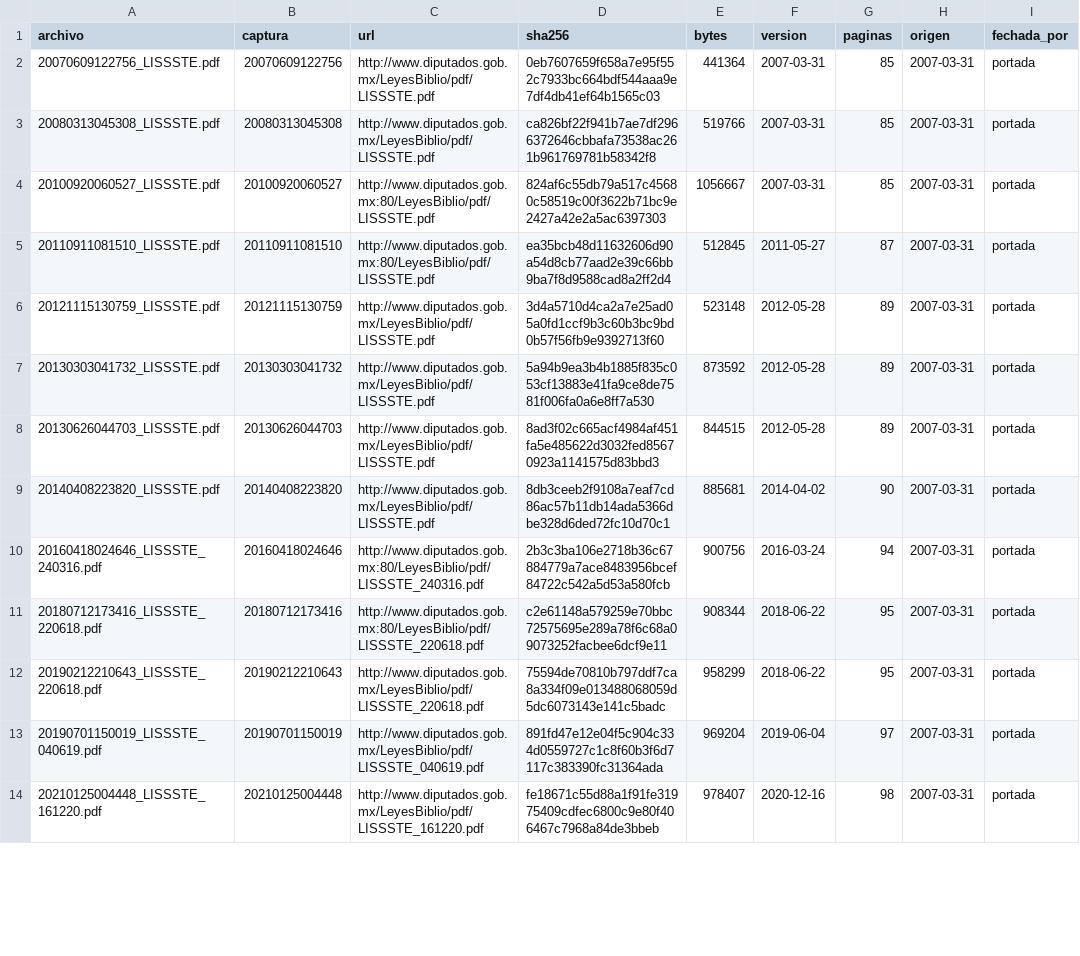
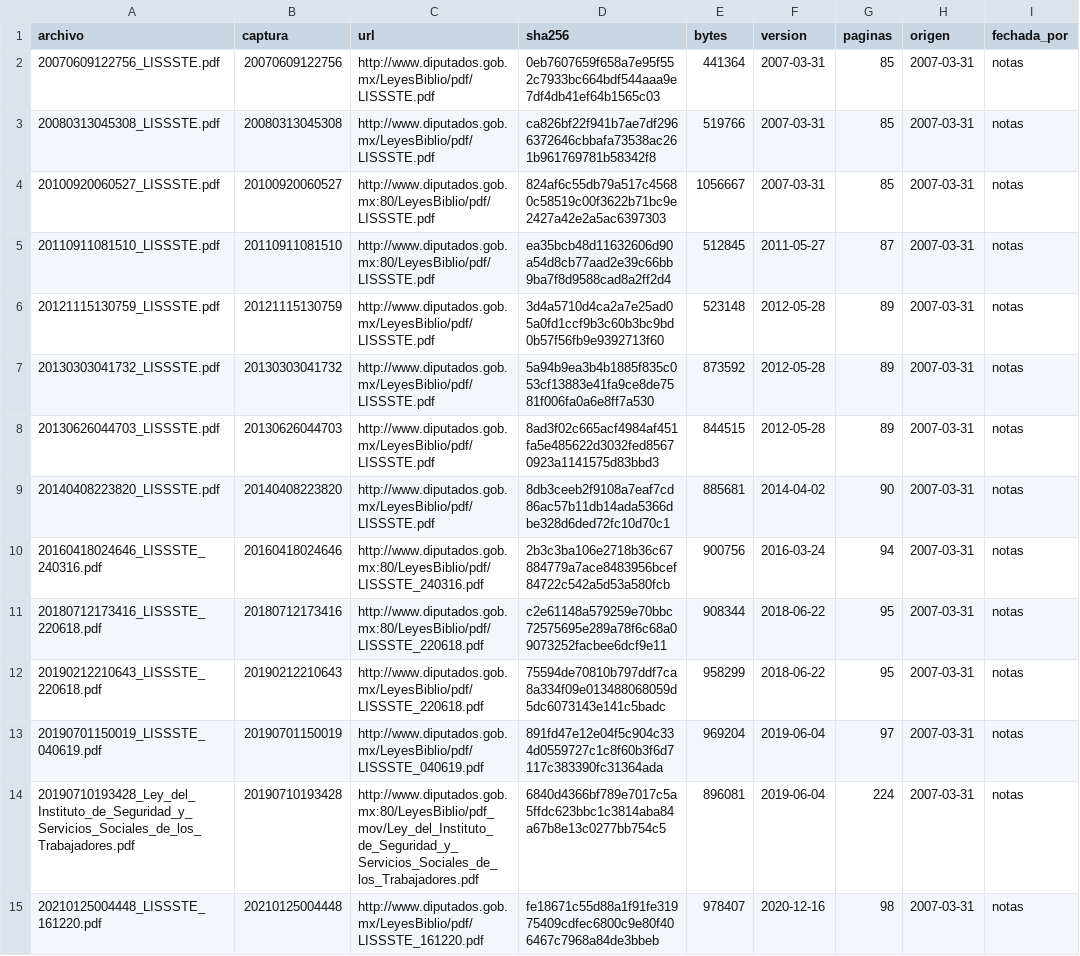
Before and after one commit to OpenCodice/historico-extractor, a TSV file: manifiestos/lissste.tsv, drawn as a sheet; only a part is shown; the diff covers the shown part only.

```diff
--- a/manifiestos/lissste.tsv
+++ b/manifiestos/lissste.tsv
@@ -1,14 +1,15 @@
 archivo	captura	url	sha256	bytes	version	paginas	origen	fechada_por
-20070609122756_LISSSTE.pdf	20070609122756	http://www.diputados.gob.mx/LeyesBiblio/pdf/LISSSTE.pdf	0eb7607659f658a7e95f552c7933bc664bdf544aaa9e7df4db41ef64b1565c03	441364	2007-03-31	85	2007-03-31	portada
-20080313045308_LISSSTE.pdf	20080313045308	http://www.diputados.gob.mx/LeyesBiblio/pdf/LISSSTE.pdf	ca826bf22f941b7ae7df2966372646cbbafa73538ac261b961769781b58342f8	519766	2007-03-31	85	2007-03-31	portada
-20100920060527_LISSSTE.pdf	20100920060527	http://www.diputados.gob.mx:80/LeyesBiblio/pdf/LISSSTE.pdf	824af6c55db79a517c45680c58519c00f3622b71bc9e2427a42e2a5ac6397303	1056667	2007-03-31	85	2007-03-31	portada
-20110911081510_LISSSTE.pdf	20110911081510	http://www.diputados.gob.mx:80/LeyesBiblio/pdf/LISSSTE.pdf	ea35bcb48d11632606d90a54d8cb77aad2e39c66bb9ba7f8d9588cad8a2ff2d4	512845	2011-05-27	87	2007-03-31	portada
-20121115130759_LISSSTE.pdf	20121115130759	http://www.diputados.gob.mx/LeyesBiblio/pdf/LISSSTE.pdf	3d4a5710d4ca2a7e25ad05a0fd1ccf9b3c60b3bc9bd0b57f56fb9e9392713f60	523148	2012-05-28	89	2007-03-31	portada
-20130303041732_LISSSTE.pdf	20130303041732	http://www.diputados.gob.mx/LeyesBiblio/pdf/LISSSTE.pdf	5a94b9ea3b4b1885f835c053cf13883e41fa9ce8de7581f006fa0a6e8ff7a530	873592	2012-05-28	89	2007-03-31	portada
-20130626044703_LISSSTE.pdf	20130626044703	http://www.diputados.gob.mx/LeyesBiblio/pdf/LISSSTE.pdf	8ad3f02c665acf4984af451fa5e485622d3032fed85670923a1141575d83bbd3	844515	2012-05-28	89	2007-03-31	portada
-20140408223820_LISSSTE.pdf	20140408223820	http://www.diputados.gob.mx/LeyesBiblio/pdf/LISSSTE.pdf	8db3ceeb2f9108a7eaf7cd86ac57b11db14ada5366dbe328d6ded72fc10d70c1	885681	2014-04-02	90	2007-03-31	portada
-20160418024646_LISSSTE_240316.pdf	20160418024646	http://www.diputados.gob.mx:80/LeyesBiblio/pdf/LISSSTE_240316.pdf	2b3c3ba106e2718b36c67884779a7ace8483956bcef84722c542a5d53a580fcb	900756	2016-03-24	94	2007-03-31	portada
-20180712173416_LISSSTE_220618.pdf	20180712173416	http://www.diputados.gob.mx:80/LeyesBiblio/pdf/LISSSTE_220618.pdf	c2e61148a579259e70bbc72575695e289a78f6c68a09073252facbee6dcf9e11	908344	2018-06-22	95	2007-03-31	portada
-20190212210643_LISSSTE_220618.pdf	20190212210643	http://www.diputados.gob.mx/LeyesBiblio/pdf/LISSSTE_220618.pdf	75594de70810b797ddf7ca8a334f09e013488068059d5dc6073143e141c5badc	958299	2018-06-22	95	2007-03-31	portada
-20190701150019_LISSSTE_040619.pdf	20190701150019	http://www.diputados.gob.mx/LeyesBiblio/pdf/LISSSTE_040619.pdf	891fd47e12e04f5c904c334d0559727c1c8f60b3f6d7117c383390fc31364ada	969204	2019-06-04	97	2007-03-31	portada
-20210125004448_LISSSTE_161220.pdf	20210125004448	http://www.diputados.gob.mx/LeyesBiblio/pdf/LISSSTE_161220.pdf	fe18671c55d88a1f91fe31975409cdfec6800c9e80f406467c7968a84de3bbeb	978407	2020-12-16	98	2007-03-31	portada
+20070609122756_LISSSTE.pdf	20070609122756	http://www.diputados.gob.mx/LeyesBiblio/pdf/LISSSTE.pdf	0eb7607659f658a7e95f552c7933bc664bdf544aaa9e7df4db41ef64b1565c03	441364	2007-03-31	85	2007-03-31	notas
+20080313045308_LISSSTE.pdf	20080313045308	http://www.diputados.gob.mx/LeyesBiblio/pdf/LISSSTE.pdf	ca826bf22f941b7ae7df2966372646cbbafa73538ac261b961769781b58342f8	519766	2007-03-31	85	2007-03-31	notas
+20100920060527_LISSSTE.pdf	20100920060527	http://www.diputados.gob.mx:80/LeyesBiblio/pdf/LISSSTE.pdf	824af6c55db79a517c45680c58519c00f3622b71bc9e2427a42e2a5ac6397303	1056667	2007-03-31	85	2007-03-31	notas
+20110911081510_LISSSTE.pdf	20110911081510	http://www.diputados.gob.mx:80/LeyesBiblio/pdf/LISSSTE.pdf	ea35bcb48d11632606d90a54d8cb77aad2e39c66bb9ba7f8d9588cad8a2ff2d4	512845	2011-05-27	87	2007-03-31	notas
+20121115130759_LISSSTE.pdf	20121115130759	http://www.diputados.gob.mx/LeyesBiblio/pdf/LISSSTE.pdf	3d4a5710d4ca2a7e25ad05a0fd1ccf9b3c60b3bc9bd0b57f56fb9e9392713f60	523148	2012-05-28	89	2007-03-31	notas
+20130303041732_LISSSTE.pdf	20130303041732	http://www.diputados.gob.mx/LeyesBiblio/pdf/LISSSTE.pdf	5a94b9ea3b4b1885f835c053cf13883e41fa9ce8de7581f006fa0a6e8ff7a530	873592	2012-05-28	89	2007-03-31	notas
+20130626044703_LISSSTE.pdf	20130626044703	http://www.diputados.gob.mx/LeyesBiblio/pdf/LISSSTE.pdf	8ad3f02c665acf4984af451fa5e485622d3032fed85670923a1141575d83bbd3	844515	2012-05-28	89	2007-03-31	notas
+20140408223820_LISSSTE.pdf	20140408223820	http://www.diputados.gob.mx/LeyesBiblio/pdf/LISSSTE.pdf	8db3ceeb2f9108a7eaf7cd86ac57b11db14ada5366dbe328d6ded72fc10d70c1	885681	2014-04-02	90	2007-03-31	notas
+20160418024646_LISSSTE_240316.pdf	20160418024646	http://www.diputados.gob.mx:80/LeyesBiblio/pdf/LISSSTE_240316.pdf	2b3c3ba106e2718b36c67884779a7ace8483956bcef84722c542a5d53a580fcb	900756	2016-03-24	94	2007-03-31	notas
+20180712173416_LISSSTE_220618.pdf	20180712173416	http://www.diputados.gob.mx:80/LeyesBiblio/pdf/LISSSTE_220618.pdf	c2e61148a579259e70bbc72575695e289a78f6c68a09073252facbee6dcf9e11	908344	2018-06-22	95	2007-03-31	notas
+20190212210643_LISSSTE_220618.pdf	20190212210643	http://www.diputados.gob.mx/LeyesBiblio/pdf/LISSSTE_220618.pdf	75594de70810b797ddf7ca8a334f09e013488068059d5dc6073143e141c5badc	958299	2018-06-22	95	2007-03-31	notas
+20190701150019_LISSSTE_040619.pdf	20190701150019	http://www.diputados.gob.mx/LeyesBiblio/pdf/LISSSTE_040619.pdf	891fd47e12e04f5c904c334d0559727c1c8f60b3f6d7117c383390fc31364ada	969204	2019-06-04	97	2007-03-31	notas
+20190710193428_Ley_del_Instituto_de_Seguridad_y_Servicios_Sociales_de_los_Trabajadores.pdf	20190710193428	http://www.diputados.gob.mx:80/LeyesBiblio/pdf_mov/Ley_del_Instituto_de_Seguridad_y_Servicios_Sociales_de_los_Trabajadores.pdf	6840d4366bf789e7017c5a5ffdc623bbc1c3814aba84a67b8e13c0277bb754c5	896081	2019-06-04	224	2007-03-31	notas
+20210125004448_LISSSTE_161220.pdf	20210125004448	http://www.diputados.gob.mx/LeyesBiblio/pdf/LISSSTE_161220.pdf	fe18671c55d88a1f91fe31975409cdfec6800c9e80f406467c7968a84de3bbeb	978407	2020-12-16	98	2007-03-31	notas
```
Also changed, not shown: 8 added rows and 12 edited cells elsewhere in this file, manifiestos/lifnvt.tsv, manifiestos/lisf.tsv, 42 other files.
